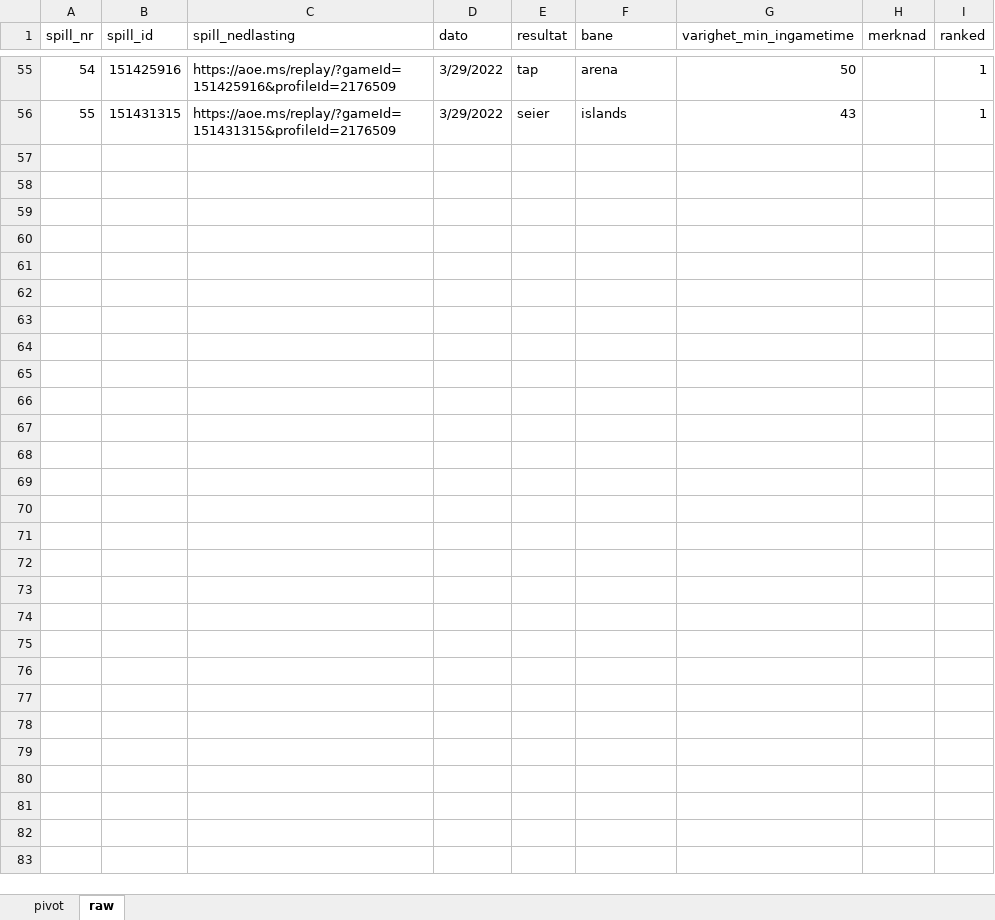
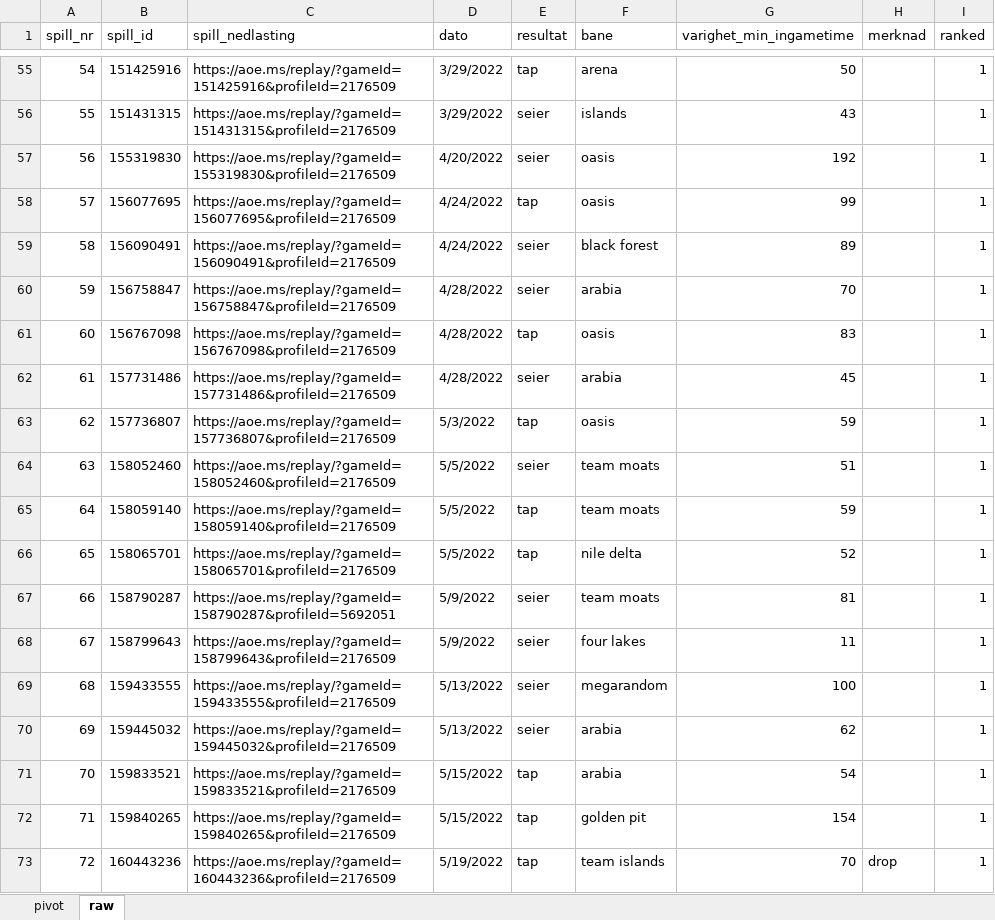
Before and after one commit to gardenberg/aoe_dashboard, an Excel workbook: data/aoe2_spillanalyse.xlsx, sheet raw, drawn as a sheet; only a part is shown, gaps mark what is left out; values as stored, in another font and other column widths than the file's, no cell formats; table styles not drawn; the diff names each change by its address in the sheet, - before the commit and + after, or states it on an @@ line.

```diff
--- a/data/aoe2_spillanalyse.xlsx (sheet raw)
+++ b/data/aoe2_spillanalyse.xlsx (sheet raw)
+row 57: 56 | 155319830 | https://aoe.ms/replay/?gameId=155319830&profileId=2176509 | 4/20/2022 | seier | oasis | 192 |  | 1
+row 58: 57 | 156077695 | https://aoe.ms/replay/?gameId=156077695&profileId=2176509 | 4/24/2022 | tap | oasis | 99 |  | 1
+row 59: 58 | 156090491 | https://aoe.ms/replay/?gameId=156090491&profileId=2176509 | 4/24/2022 | seier | black forest | 89 |  | 1
+row 60: 59 | 156758847 | https://aoe.ms/replay/?gameId=156758847&profileId=2176509 | 4/28/2022 | seier | arabia | 70 |  | 1
+row 61: 60 | 156767098 | https://aoe.ms/replay/?gameId=156767098&profileId=2176509 | 4/28/2022 | tap | oasis | 83 |  | 1
+row 62: 61 | 157731486 | https://aoe.ms/replay/?gameId=157731486&profileId=2176509 | 4/28/2022 | seier | arabia | 45 |  | 1
+row 63: 62 | 157736807 | https://aoe.ms/replay/?gameId=157736807&profileId=2176509 | 5/3/2022 | tap | oasis | 59 |  | 1
+row 64: 63 | 158052460 | https://aoe.ms/replay/?gameId=158052460&profileId=2176509 | 5/5/2022 | seier | team moats | 51 |  | 1
+row 65: 64 | 158059140 | https://aoe.ms/replay/?gameId=158059140&profileId=2176509 | 5/5/2022 | tap | team moats | 59 |  | 1
+row 66: 65 | 158065701 | https://aoe.ms/replay/?gameId=158065701&profileId=2176509 | 5/5/2022 | tap | nile delta | 52 |  | 1
+row 67: 66 | 158790287 | https://aoe.ms/replay/?gameId=158790287&profileId=5692051 | 5/9/2022 | seier | team moats | 81 |  | 1
+row 68: 67 | 158799643 | https://aoe.ms/replay/?gameId=158799643&profileId=2176509 | 5/9/2022 | seier | four lakes | 11 |  | 1
+row 69: 68 | 159433555 | https://aoe.ms/replay/?gameId=159433555&profileId=2176509 | 5/13/2022 | seier | megarandom | 100 |  | 1
+row 70: 69 | 159445032 | https://aoe.ms/replay/?gameId=159445032&profileId=2176509 | 5/13/2022 | seier | arabia | 62 |  | 1
+row 71: 70 | 159833521 | https://aoe.ms/replay/?gameId=159833521&profileId=2176509 | 5/15/2022 | tap | arabia | 54 |  | 1
+row 72: 71 | 159840265 | https://aoe.ms/replay/?gameId=159840265&profileId=2176509 | 5/15/2022 | tap | golden pit | 154 |  | 1
+row 73: 72 | 160443236 | https://aoe.ms/replay/?gameId=160443236&profileId=2176509 | 5/19/2022 | tap | team islands | 70 | drop | 1
```
Also changed, not shown: cell formats, 23 other files.
